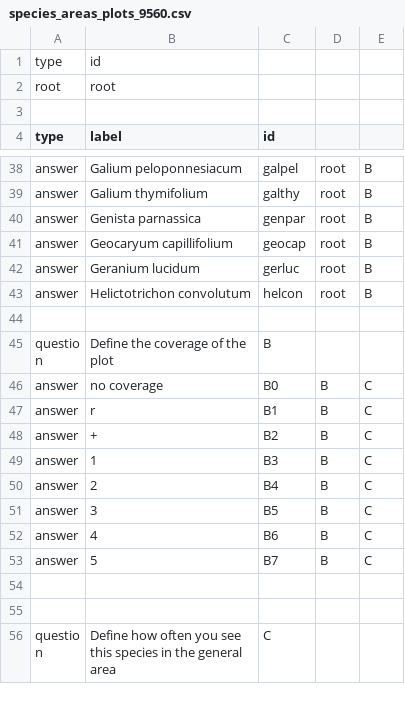
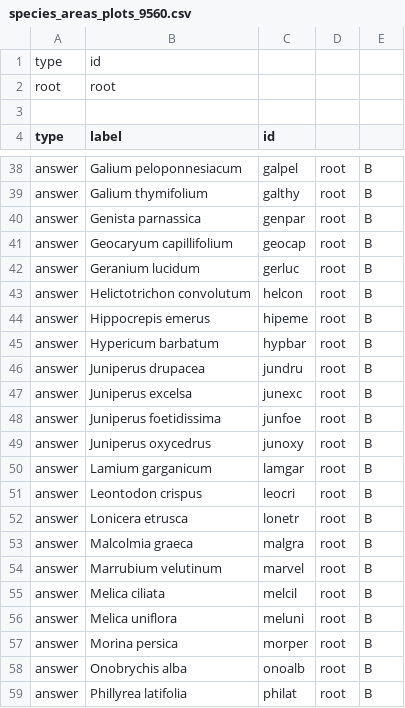
Before and after one commit to cobweb-eu/decision-tree-examples, a CSV file: species-area-plot/species_areas_plots_9560.csv, drawn as a sheet; only a part is shown, gaps mark what is left out; the shorter side is filled out with more unchanged rows; the diff covers the shown part only; the diff names each change by its address in the sheet, - before the commit and + after, or states it on an @@ line.

```diff
--- a/species-area-plot/species_areas_plots_9560.csv
+++ b/species-area-plot/species_areas_plots_9560.csv
+row 44: answer | Hippocrepis emerus | hipeme | root | B
+row 45: answer | Hypericum barbatum | hypbar | root | B
+row 46: answer | Juniperus drupacea | jundru | root | B
+row 47: answer | Juniperus excelsa | junexc | root | B
+row 48: answer | Juniperus foetidissima | junfoe | root | B
+row 49: answer | Juniperus oxycedrus | junoxy | root | B
+row 50: answer | Lamium garganicum | lamgar | root | B
+row 51: answer | Leontodon crispus | leocri | root | B
+row 52: answer | Lonicera etrusca | lonetr | root | B
+row 53: answer | Malcolmia graeca | malgra | root | B
+row 54: answer | Marrubium velutinum | marvel | root | B
+row 55: answer | Melica ciliata | melcil | root | B
+row 56: answer | Melica uniflora | meluni | root | B
+row 57: answer | Morina persica | morper | root | B
+row 58: answer | Onobrychis alba | onoalb | root | B
+row 59: answer | Phillyrea latifolia | philat | root | B
```
Also changed, not shown: 21 added rows and 1 edited cell elsewhere in this file, 1 other file.
